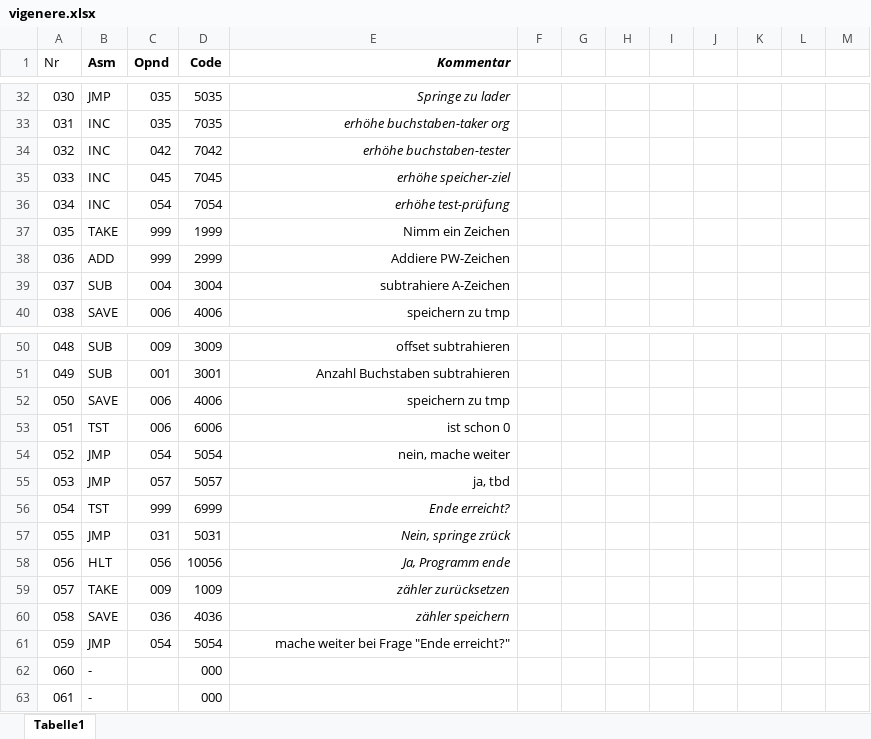
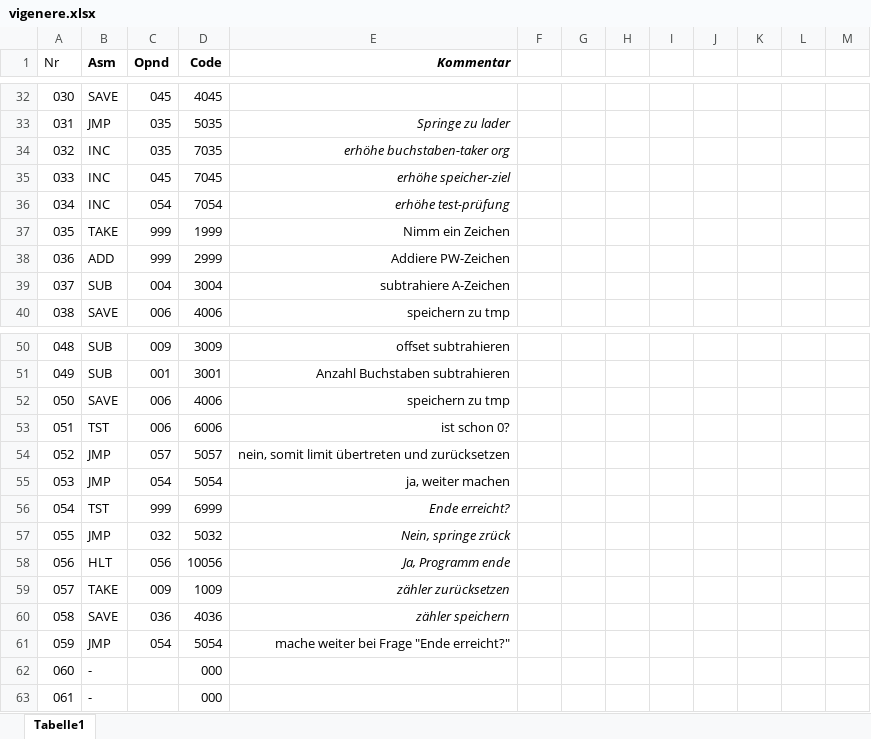
Before and after one commit to ahaenggli/ffhs-gti-vigenere-johnny, an Excel workbook: vigenere.xlsx, sheet Tabelle1, drawn as a sheet; only a part is shown, gaps mark what is left out; values as stored, in another font and other column widths than the file's, no borders; the diff covers the shown part only; the diff names each change by its address in the sheet, - before the commit and + after, or states it on an @@ line.

```diff
--- a/vigenere.xlsx (sheet Tabelle1)
+++ b/vigenere.xlsx (sheet Tabelle1)
-B32 (Asm): JMP
+B32 (Asm): SAVE
-C32 (Opnd): 035
+C32 (Opnd): 045
-D32 (Code): 5035
+D32 (Code): 4045
-E32 (Kommentar): Springe zu lader
+E32 (Kommentar): (empty)
-B33 (Asm): INC
+B33 (Asm): JMP
-D33 (Code): 7035
+D33 (Code): 5035
-E33 (Kommentar): erhöhe buchstaben-taker org
+E33 (Kommentar): Springe zu lader
-C34 (Opnd): 042
+C34 (Opnd): 035
-D34 (Code): 7042
+D34 (Code): 7035
-E34 (Kommentar): erhöhe buchstaben-tester
+E34 (Kommentar): erhöhe buchstaben-taker org
-E53 (Kommentar): ist schon 0
+E53 (Kommentar): ist schon 0?
-C54 (Opnd): 054
+C54 (Opnd): 057
-D54 (Code): 5054
+D54 (Code): 5057
-E54 (Kommentar): nein, mache weiter
+E54 (Kommentar): nein, somit limit übertreten und zurücksetzen
-C55 (Opnd): 057
+C55 (Opnd): 054
-D55 (Code): 5057
+D55 (Code): 5054
-E55 (Kommentar): ja, tbd
+E55 (Kommentar): ja, weiter machen
-C57 (Opnd): 031
+C57 (Opnd): 032
-D57 (Code): 5031
+D57 (Code): 5032
```
Also changed, not shown: 66 edited cells elsewhere in this sheet, 1 other file.
